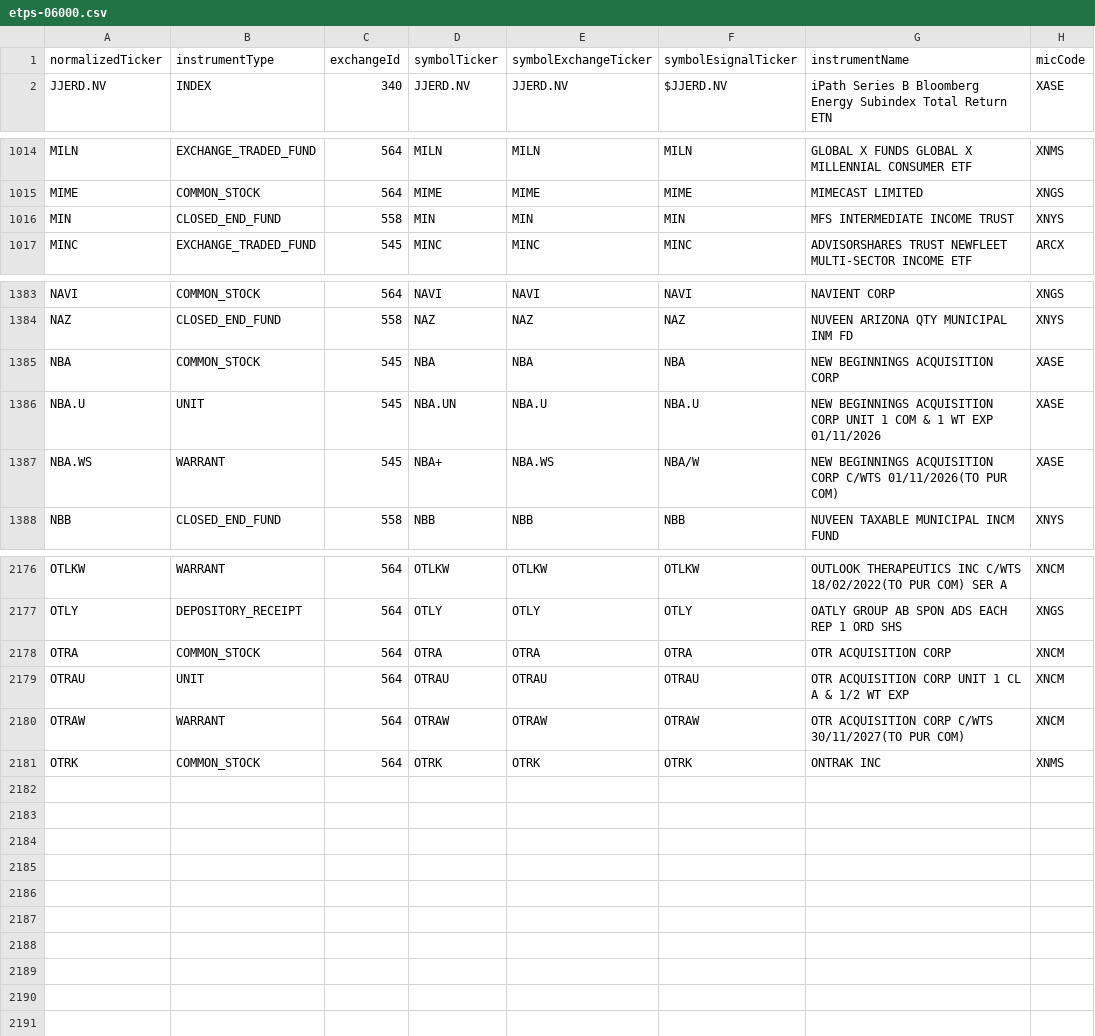
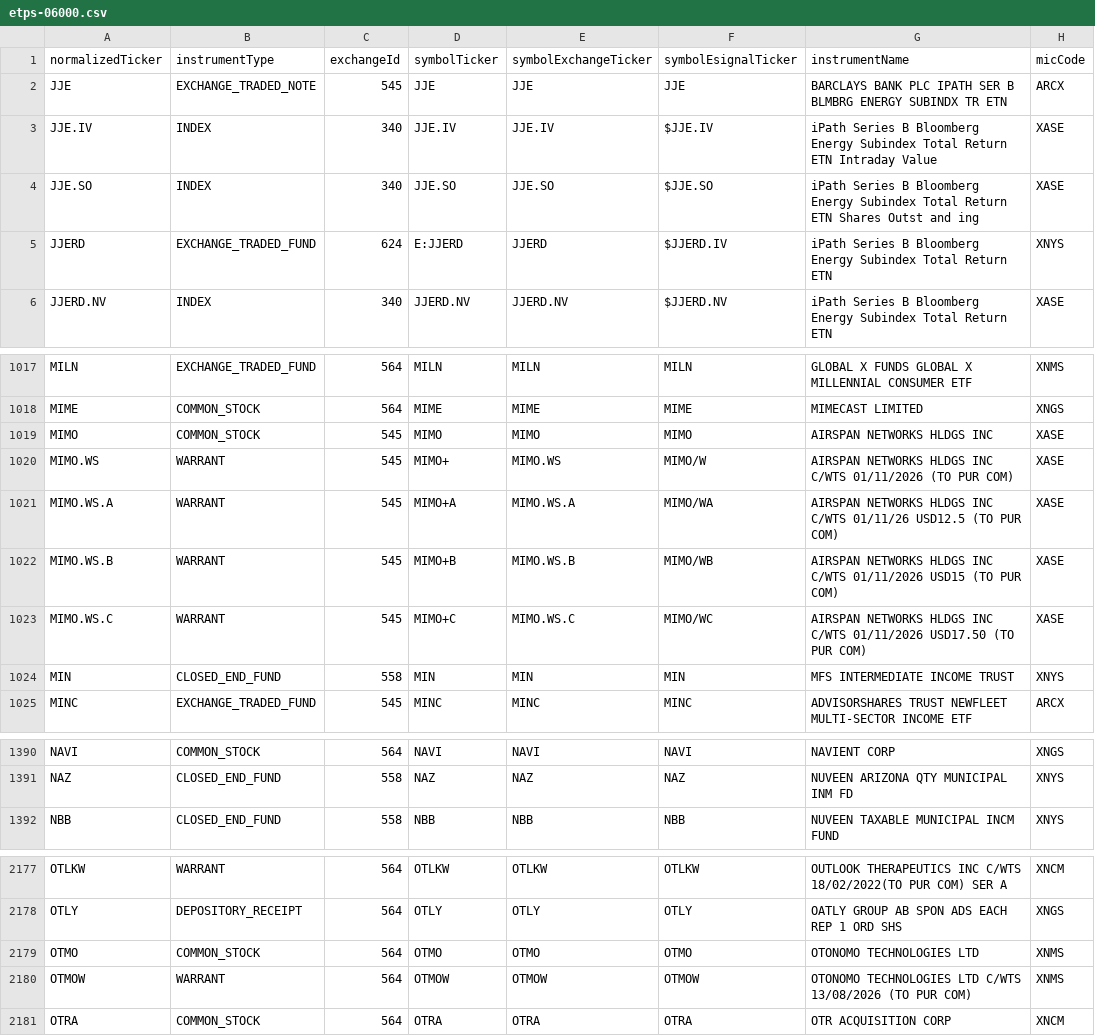
Before and after one commit to haoenhui/nyse-listed-etps, a CSV file: etps-06000.csv, drawn as a sheet; only a part is shown, gaps mark what is left out; removed rows and columns are numbered as before the commit, all else as after; the diff covers the shown part only; the diff names each change by its address in the sheet, - before the commit and + after, or states it on an @@ line.

```diff
--- a/etps-06000.csv
+++ b/etps-06000.csv
+row 2: JJE | EXCHANGE_TRADED_NOTE | 545 | JJE | JJE | JJE | BARCLAYS BANK PLC IPATH SER B BLMBRG ENERGY SUBINDX TR ETN | ARCX
+row 3: JJE.IV | INDEX | 340 | JJE.IV | JJE.IV | $JJE.IV | iPath Series B Bloomberg Energy Subindex Total Return ETN Intraday Value | XASE
+row 4: JJE.SO | INDEX | 340 | JJE.SO | JJE.SO | $JJE.SO | iPath Series B Bloomberg Energy Subindex Total Return ETN Shares Outst and ing | XASE
+row 5: JJERD | EXCHANGE_TRADED_FUND | 624 | E:JJERD | JJERD | $JJERD.IV | iPath Series B Bloomberg Energy Subindex Total Return ETN | XNYS
+row 1019: MIMO | COMMON_STOCK | 545 | MIMO | MIMO | MIMO | AIRSPAN NETWORKS HLDGS INC | XASE
+row 1020: MIMO.WS | WARRANT | 545 | MIMO+ | MIMO.WS | MIMO/W | AIRSPAN NETWORKS HLDGS INC C/WTS 01/11/2026 (TO PUR COM) | XASE
+row 1021: MIMO.WS.A | WARRANT | 545 | MIMO+A | MIMO.WS.A | MIMO/WA | AIRSPAN NETWORKS HLDGS INC C/WTS 01/11/26 USD12.5 (TO PUR COM) | XASE
+row 1022: MIMO.WS.B | WARRANT | 545 | MIMO+B | MIMO.WS.B | MIMO/WB | AIRSPAN NETWORKS HLDGS INC C/WTS 01/11/2026 USD15 (TO PUR COM) | XASE
+row 1023: MIMO.WS.C | WARRANT | 545 | MIMO+C | MIMO.WS.C | MIMO/WC | AIRSPAN NETWORKS HLDGS INC C/WTS 01/11/2026 USD17.50 (TO PUR COM) | XASE
-row 1385: NBA | COMMON_STOCK | 545 | NBA | NBA | NBA | NEW BEGINNINGS ACQUISITION CORP | XASE
-row 1386: NBA.U | UNIT | 545 | NBA.UN | NBA.U | NBA.U | NEW BEGINNINGS ACQUISITION CORP UNIT 1 COM & 1 WT EXP 01/11/2026 | XASE
-row 1387: NBA.WS | WARRANT | 545 | NBA+ | NBA.WS | NBA/W | NEW BEGINNINGS ACQUISITION CORP C/WTS 01/11/2026(TO PUR COM) | XASE
+row 2179: OTMO | COMMON_STOCK | 564 | OTMO | OTMO | OTMO | OTONOMO TECHNOLOGIES LTD | XNMS
+row 2180: OTMOW | WARRANT | 564 | OTMOW | OTMOW | OTMOW | OTONOMO TECHNOLOGIES LTD C/WTS 13/08/2026 (TO PUR COM) | XNMS
-row 2179: OTRAU | UNIT | 564 | OTRAU | OTRAU | OTRAU | OTR ACQUISITION CORP UNIT 1 CL A & 1/2 WT EXP | XNCM
-row 2180: OTRAW | WARRANT | 564 | OTRAW | OTRAW | OTRAW | OTR ACQUISITION CORP C/WTS 30/11/2027(TO PUR COM) | XNCM
-row 2181: OTRK | COMMON_STOCK | 564 | OTRK | OTRK | OTRK | ONTRAK INC | XNMS
```
Also changed, not shown: 5 removed rows, 3 moved rows and 1 edited cell elsewhere in this file, etps-00000.csv, etps-02000.csv, 3 other files.
